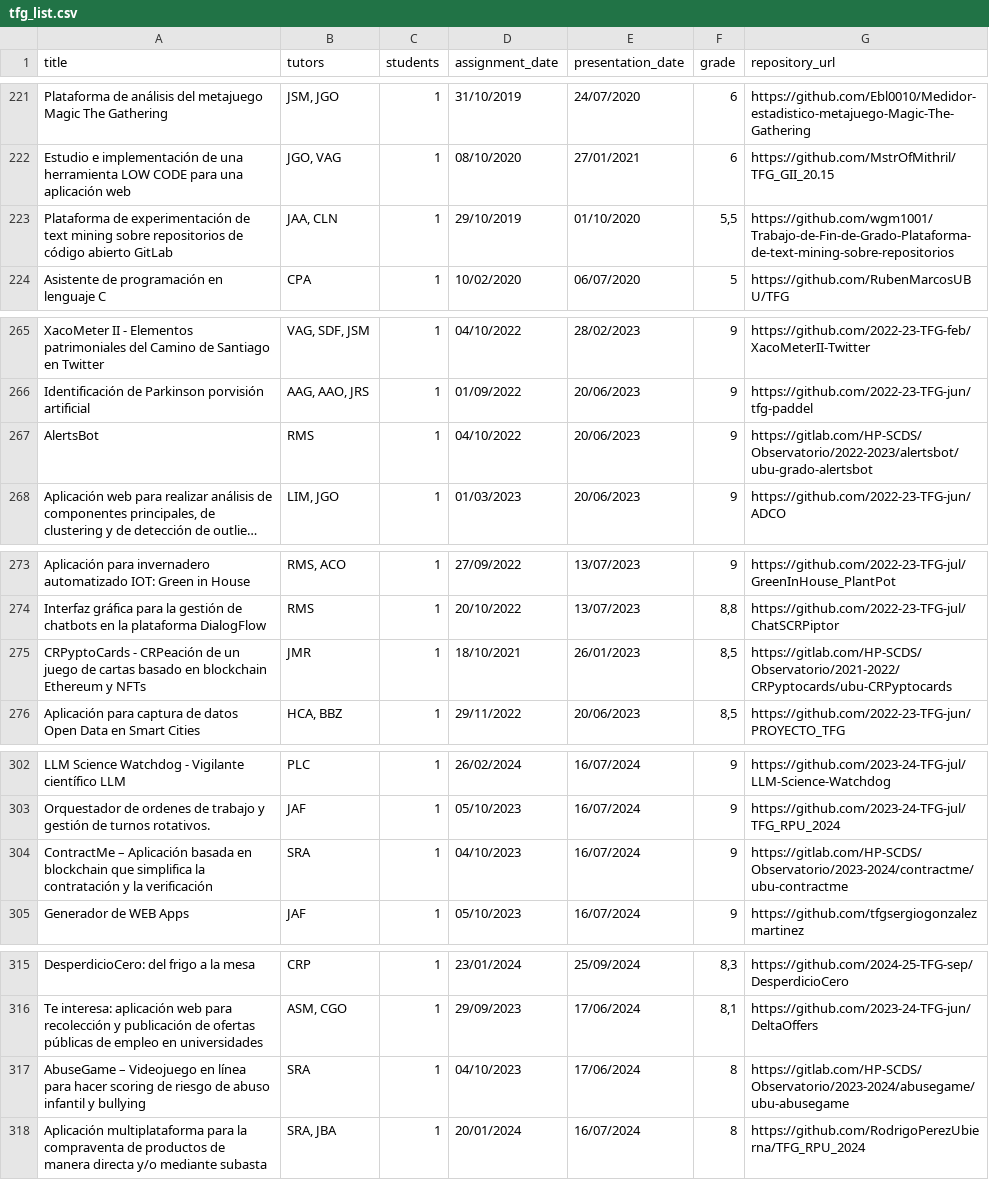
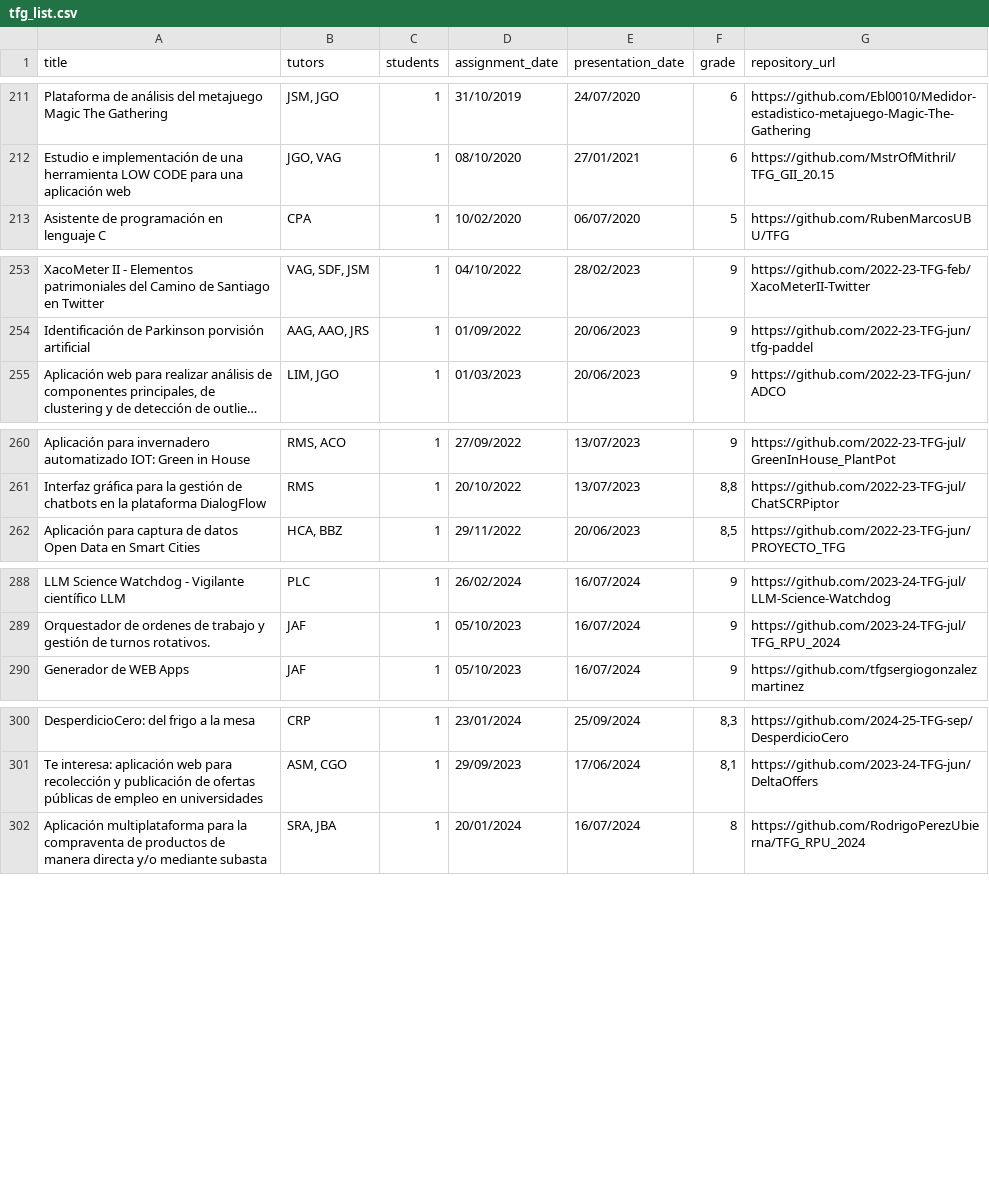
Before and after one commit to zcc1001/tfg-topics, a CSV file: data/tfg_list.csv, drawn as a sheet; only a part is shown, gaps mark what is left out; long unchanged cells end in …; the diff covers the shown part only; the diff names each change by its address in the sheet, - before the commit and + after, or states it on an @@ line.

Commit message:
Clean Dataset  - remove gitlab repos and error instance #64

```diff
--- a/data/tfg_list.csv
+++ b/data/tfg_list.csv
-row 223: Plataforma de experimentación de text mining sobre repositorios de código abierto GitLab | JAA, CLN | 1 | 29/10/2019 | 01/10/2020 | 5,5 | https://github.com/wgm1001/Trabajo-de-Fin-de-Grado-Plataforma-de-text-mining-sobre-repositorios
-row 267: AlertsBot | RMS | 1 | 04/10/2022 | 20/06/2023 | 9 | https://gitlab.com/HP-SCDS/Observatorio/2022-2023/alertsbot/ubu-grado-alertsbot
-row 275: CRPyptoCards - CRPeación de un juego de cartas basado en blockchain Ethereum y NFTs | JMR | 1 | 18/10/2021 | 26/01/2023 | 8,5 | https://gitlab.com/HP-SCDS/Observatorio/2021-2022/CRPyptocards/ubu-CRPyptocards
-row 304: ContractMe – Aplicación basada en blockchain que simplifica la contratación y la verificación | SRA | 1 | 04/10/2023 | 16/07/2024 | 9 | https://gitlab.com/HP-SCDS/Observatorio/2023-2024/contractme/ubu-contractme
-row 317: AbuseGame – Videojuego en línea para hacer scoring de riesgo de abuso infantil y bullying | SRA | 1 | 04/10/2023 | 17/06/2024 | 8 | https://gitlab.com/HP-SCDS/Observatorio/2023-2024/abusegame/ubu-abusegame
```
Also changed, not shown: 13 removed rows and 2 edited cells elsewhere in this file.
